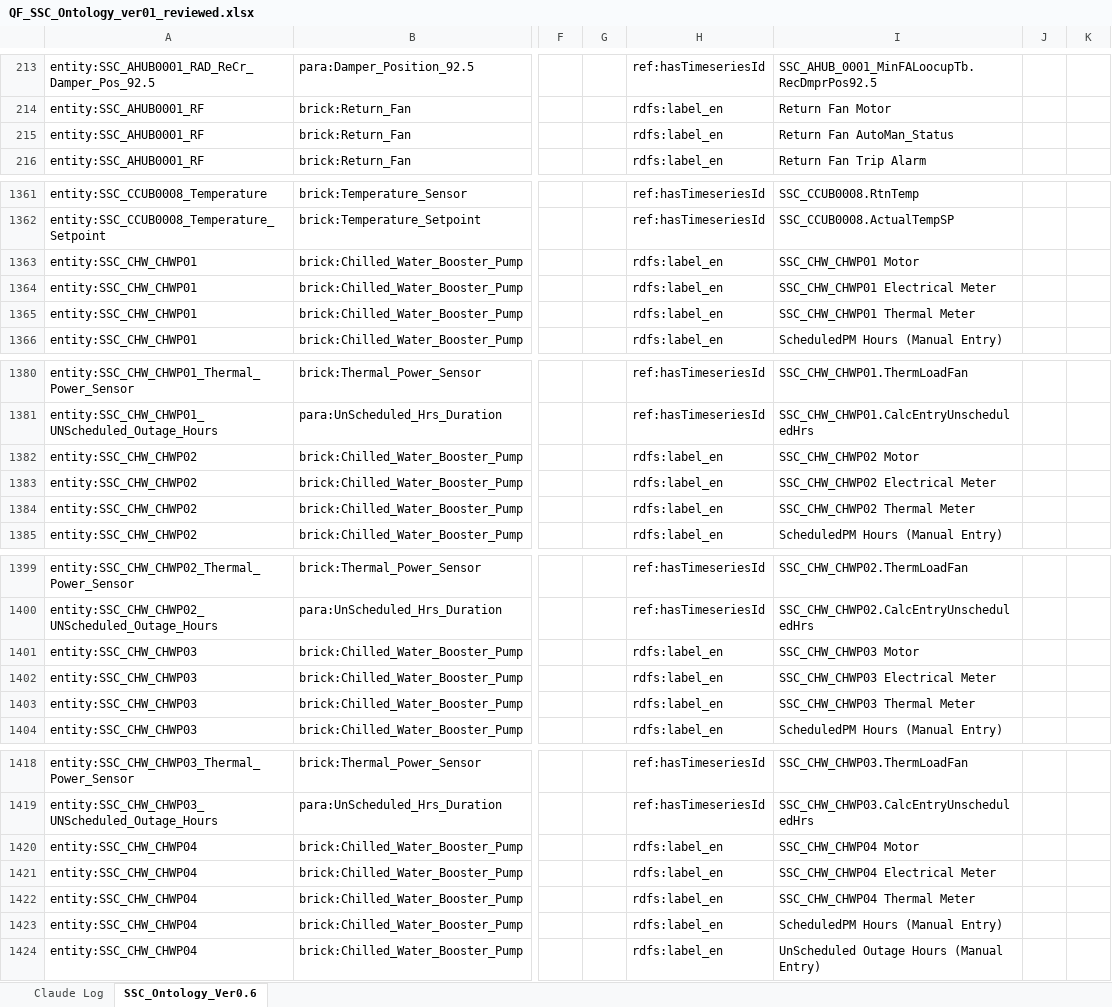
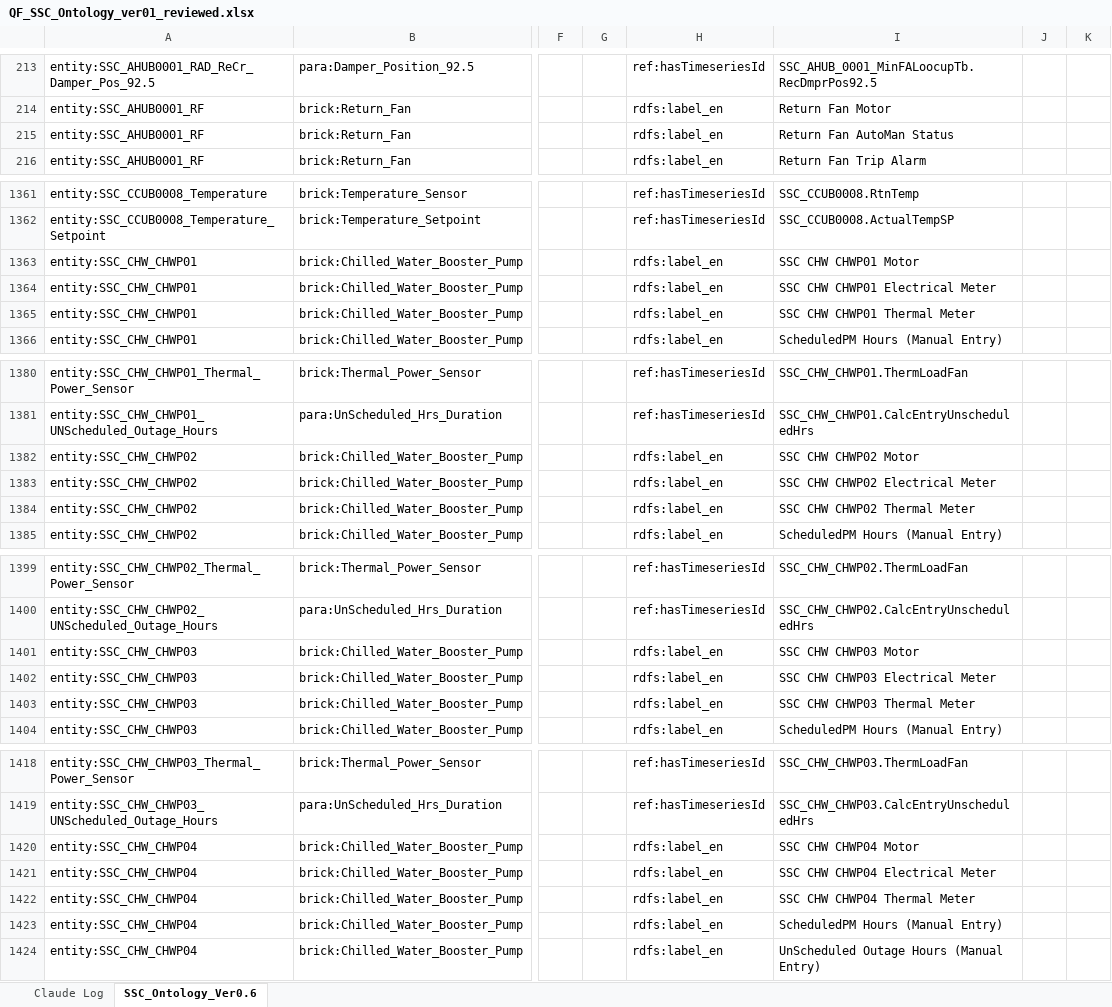
Before and after one commit to ahmad-smasri/claudeskills, an Excel workbook: projects/SSC/QF_SSC_Ontology_ver01_reviewed.xlsx, sheet SSC_Ontology_Ver0.6, drawn as a sheet; only a part is shown, gaps mark what is left out; values as stored, in another font and other column widths than the file's, no borders; the diff covers the shown part only; the diff names each change by its address in the sheet, - before the commit and + after, or states it on an @@ line.

```diff
--- a/projects/SSC/QF_SSC_Ontology_ver01_reviewed.xlsx (sheet SSC_Ontology_Ver0.6)
+++ b/projects/SSC/QF_SSC_Ontology_ver01_reviewed.xlsx (sheet SSC_Ontology_Ver0.6)
-I215: Return Fan AutoMan_Status
+I215: Return Fan AutoMan Status
-I1363: SSC_CHW_CHWP01 Motor
+I1363: SSC CHW CHWP01 Motor
-I1364: SSC_CHW_CHWP01 Electrical Meter
+I1364: SSC CHW CHWP01 Electrical Meter
-I1365: SSC_CHW_CHWP01 Thermal Meter
+I1365: SSC CHW CHWP01 Thermal Meter
-I1382: SSC_CHW_CHWP02 Motor
+I1382: SSC CHW CHWP02 Motor
-I1383: SSC_CHW_CHWP02 Electrical Meter
+I1383: SSC CHW CHWP02 Electrical Meter
-I1384: SSC_CHW_CHWP02 Thermal Meter
+I1384: SSC CHW CHWP02 Thermal Meter
-I1401: SSC_CHW_CHWP03 Motor
+I1401: SSC CHW CHWP03 Motor
-I1402: SSC_CHW_CHWP03 Electrical Meter
+I1402: SSC CHW CHWP03 Electrical Meter
-I1403: SSC_CHW_CHWP03 Thermal Meter
+I1403: SSC CHW CHWP03 Thermal Meter
-I1420: SSC_CHW_CHWP04 Motor
+I1420: SSC CHW CHWP04 Motor
-I1421: SSC_CHW_CHWP04 Electrical Meter
+I1421: SSC CHW CHWP04 Electrical Meter
-I1422: SSC_CHW_CHWP04 Thermal Meter
+I1422: SSC CHW CHWP04 Thermal Meter
```
Also changed, not shown: 4 edited cells elsewhere in this sheet, projects/QNL/QNL_Ontology.xlsx, projects/QNL/QNL_consistency-findings.xlsx, 8 other files.
